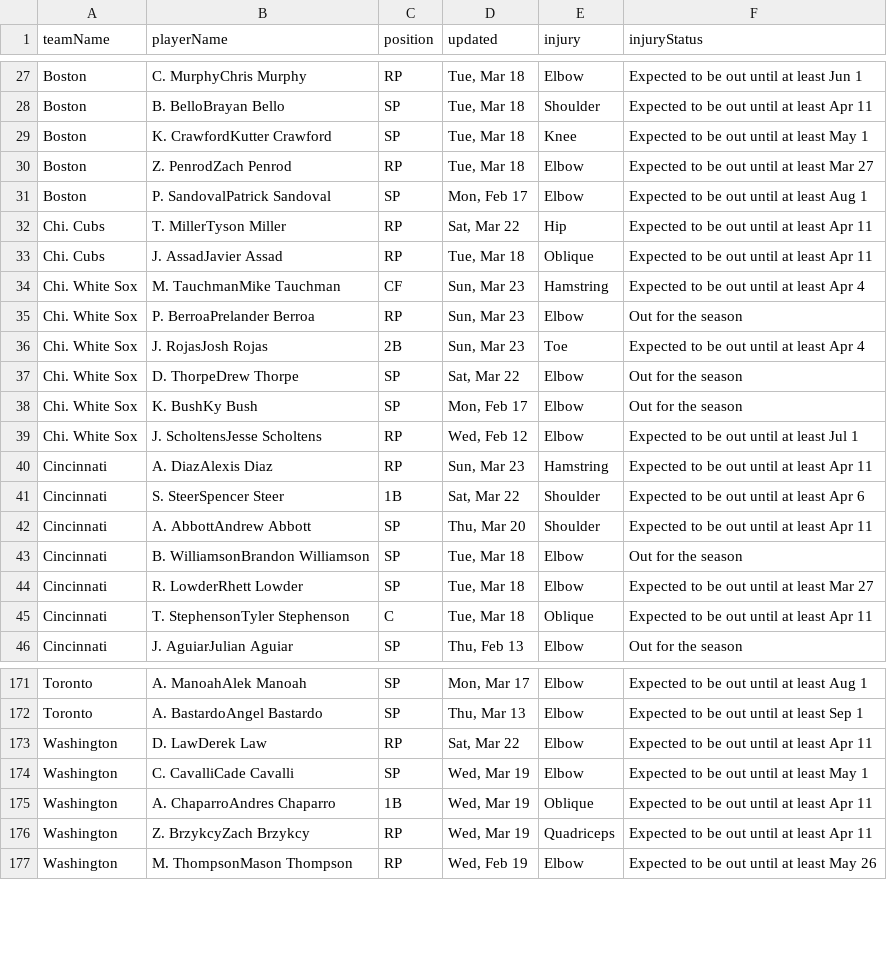
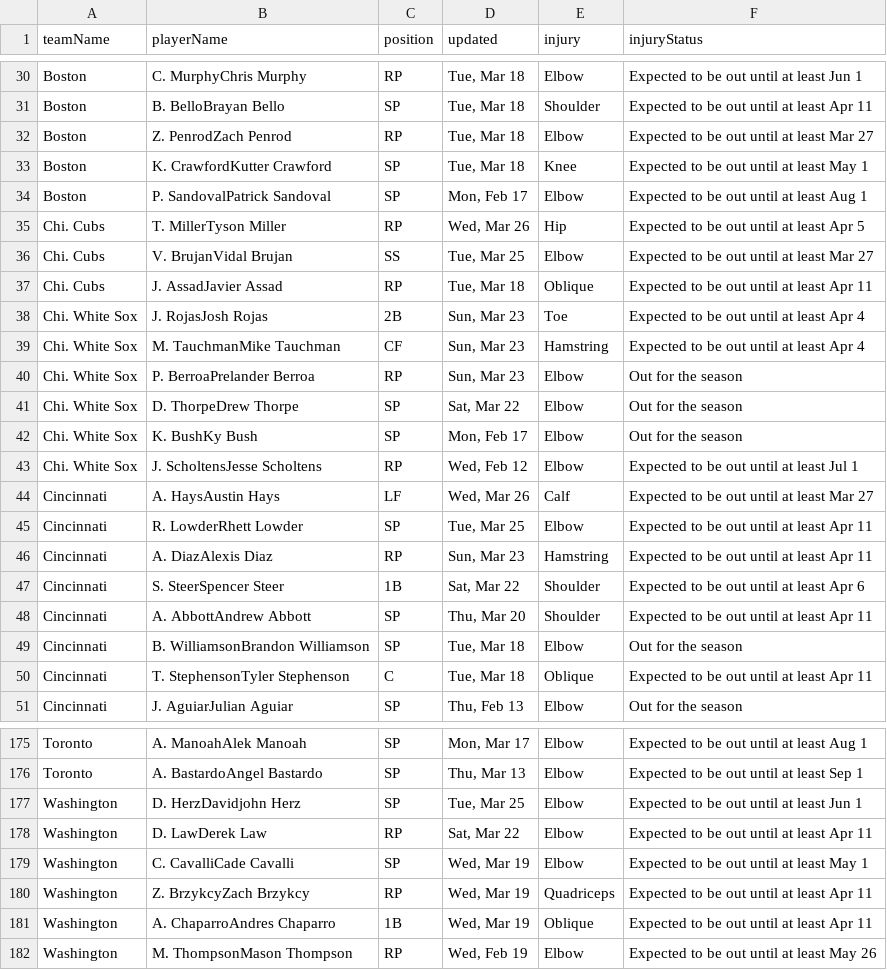
Before and after one commit to quintonfesq04/RealSports, a CSV file: mlb_injuries.csv, drawn as a sheet; only a part is shown, gaps mark what is left out; the diff covers the shown part only.

```diff
--- a/mlb_injuries.csv
+++ b/mlb_injuries.csv
@@ -28,10 +31,11 @@ Boston,C. MurphyChris Murphy,RP,"Tue, Mar 18",Elbow,Expected to be out until at
 Boston,B. BelloBrayan Bello,SP,"Tue, Mar 18",Shoulder,Expected to be out until at least Apr 11
+Boston,Z. PenrodZach Penrod,RP,"Tue, Mar 18",Elbow,Expected to be out until at least Mar 27
 Boston,K. CrawfordKutter Crawford,SP,"Tue, Mar 18",Knee,Expected to be out until at least May 1
-Boston,Z. PenrodZach Penrod,RP,"Tue, Mar 18",Elbow,Expected to be out until at least Mar 27
 Boston,P. SandovalPatrick Sandoval,SP,"Mon, Feb 17",Elbow,Expected to be out until at least Aug 1
-Chi. Cubs,T. MillerTyson Miller,RP,"Sat, Mar 22",Hip,Expected to be out until at least Apr 11
+Chi. Cubs,T. MillerTyson Miller,RP,"Wed, Mar 26",Hip,Expected to be out until at least Apr 5
+Chi. Cubs,V. BrujanVidal Brujan,SS,"Tue, Mar 25",Elbow,Expected to be out until at least Mar 27
 Chi. Cubs,J. AssadJavier Assad,RP,"Tue, Mar 18",Oblique,Expected to be out until at least Apr 11
+Chi. White Sox,J. RojasJosh Rojas,2B,"Sun, Mar 23",Toe,Expected to be out until at least Apr 4
 Chi. White Sox,M. TauchmanMike Tauchman,CF,"Sun, Mar 23",Hamstring,Expected to be out until at least Apr 4
 Chi. White Sox,P. BerroaPrelander Berroa,RP,"Sun, Mar 23",Elbow,Out for the season
-Chi. White Sox,J. RojasJosh Rojas,2B,"Sun, Mar 23",Toe,Expected to be out until at least Apr 4
 Chi. White Sox,D. ThorpeDrew Thorpe,SP,"Sat, Mar 22",Elbow,Out for the season
@@ -39,2 +43,4 @@ Chi. White Sox,K. BushKy Bush,SP,"Mon, Feb 17",Elbow,Out for the season
 Chi. White Sox,J. ScholtensJesse Scholtens,RP,"Wed, Feb 12",Elbow,Expected to be out until at least Jul 1
+Cincinnati,A. HaysAustin Hays,LF,"Wed, Mar 26",Calf,Expected to be out until at least Mar 27
+Cincinnati,R. LowderRhett Lowder,SP,"Tue, Mar 25",Elbow,Expected to be out until at least Apr 11
 Cincinnati,A. DiazAlexis Diaz,RP,"Sun, Mar 23",Hamstring,Expected to be out until at least Apr 11
@@ -43,3 +49,2 @@ Cincinnati,A. AbbottAndrew Abbott,SP,"Thu, Mar 20",Shoulder,Expected to be out u
 Cincinnati,B. WilliamsonBrandon Williamson,SP,"Tue, Mar 18",Elbow,Out for the season
-Cincinnati,R. LowderRhett Lowder,SP,"Tue, Mar 18",Elbow,Expected to be out until at least Mar 27
 Cincinnati,T. StephensonTyler Stephenson,C,"Tue, Mar 18",Oblique,Expected to be out until at least Apr 11
@@ -172,6 +176,7 @@ Toronto,A. ManoahAlek Manoah,SP,"Mon, Mar 17",Elbow,Expected to be out until at
 Toronto,A. BastardoAngel Bastardo,SP,"Thu, Mar 13",Elbow,Expected to be out until at least Sep 1
+Washington,D. HerzDavidjohn Herz,SP,"Tue, Mar 25",Elbow,Expected to be out until at least Jun 1
 Washington,D. LawDerek Law,RP,"Sat, Mar 22",Elbow,Expected to be out until at least Apr 11
 Washington,C. CavalliCade Cavalli,SP,"Wed, Mar 19",Elbow,Expected to be out until at least May 1
+Washington,Z. BrzykcyZach Brzykcy,RP,"Wed, Mar 19",Quadriceps,Expected to be out until at least Apr 11
 Washington,A. ChaparroAndres Chaparro,1B,"Wed, Mar 19",Oblique,Expected to be out until at least Apr 11
-Washington,Z. BrzykcyZach Brzykcy,RP,"Wed, Mar 19",Quadriceps,Expected to be out until at least Apr 11
 Washington,M. ThompsonMason Thompson,RP,"Wed, Feb 19",Elbow,Expected to be out until at least May 26
```
Also changed, not shown: 9 added rows, 7 removed rows, 15 moved rows and 14 edited cells elsewhere in this file, NBA/nba_healthy_player_stats.csv, NBA/nba_player_stats.csv, 20 other files.
